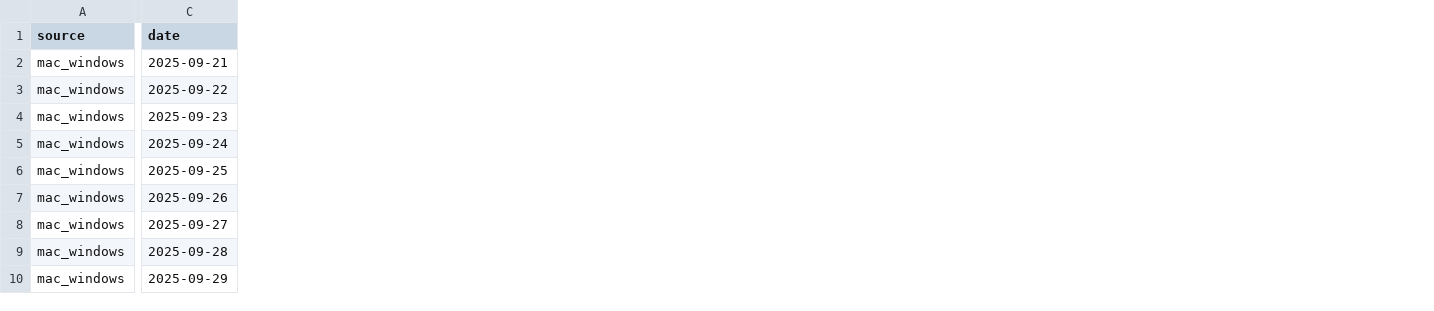
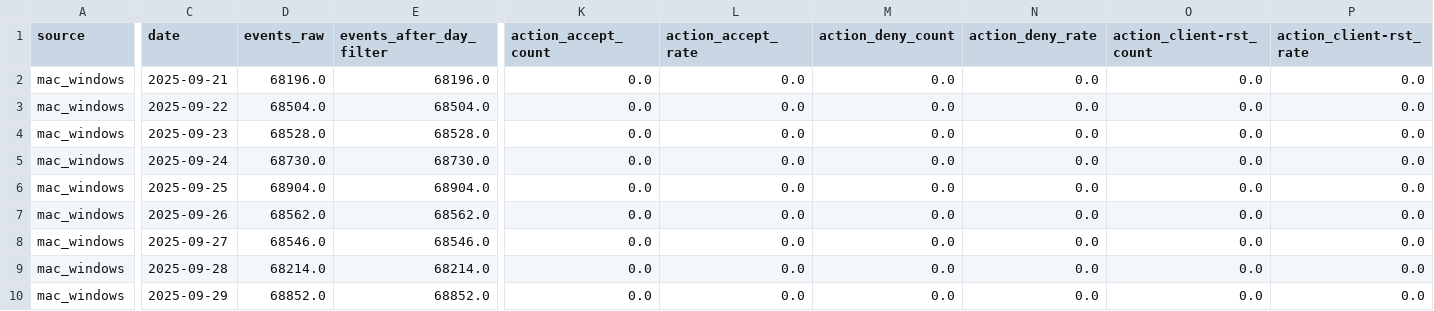
Before and after one commit to SimoneIng/G02-Isolation_forest_for_anomaly_detection, a CSV file: output/seconda-valutazione/mac_windows/daily_features.csv, drawn as a sheet; only a part is shown, gaps mark what is left out; the diff covers the shown part only; the diff names each change by its address in the sheet, - before the commit and + after, or states it on an @@ line.

Commit message:
Eseguita seconda valutazione

```diff
--- a/output/seconda-valutazione/mac_windows/daily_features.csv
+++ b/output/seconda-valutazione/mac_windows/daily_features.csv
+column D (events_raw), rows 2-10: 68196.0 | 68504.0 | 68528.0 | 68730.0 | 68904.0 | 68562.0 | 68546.0 | 68214.0 | 68852.0
+column E (events_after_day_filter), rows 2-10: 68196.0 | 68504.0 | 68528.0 | 68730.0 | 68904.0 | 68562.0 | 68546.0 | 68214.0 | 68852.0
+column K (action_accept_count), rows 2-10: all 0.0
+column L (action_accept_rate), rows 2-10: all 0.0
+column M (action_deny_count), rows 2-10: all 0.0
+column N (action_deny_rate), rows 2-10: all 0.0
+column O (action_client-rst_count), rows 2-10: all 0.0
+column P (action_client-rst_rate), rows 2-10: all 0.0
```
Also changed, not shown: 6 added columns elsewhere in this file, output/seconda-valutazione/pfsense/daily_anomalies.csv, output/seconda-valutazione/pfsense/daily_features.csv, 26 other files.
